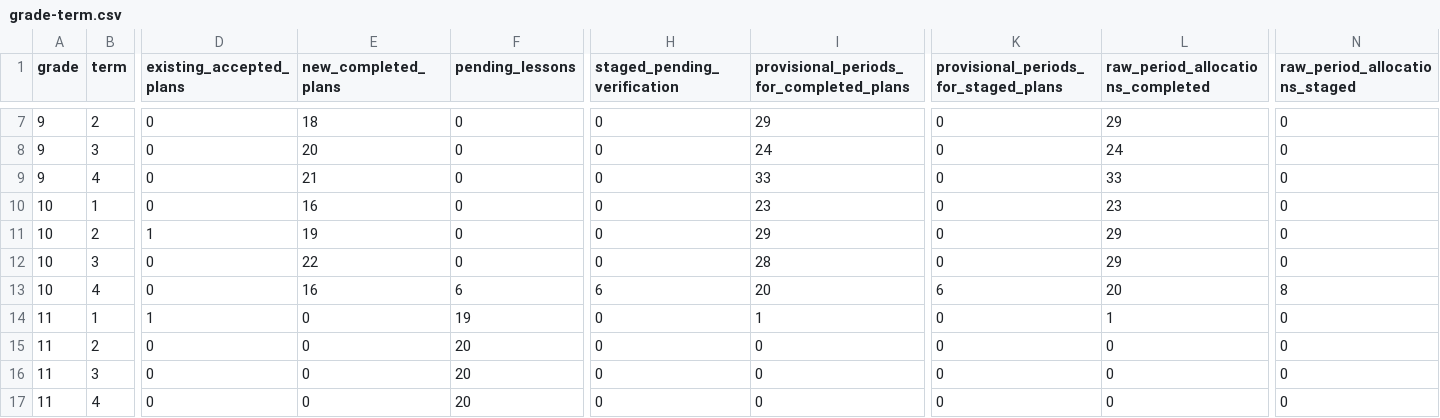
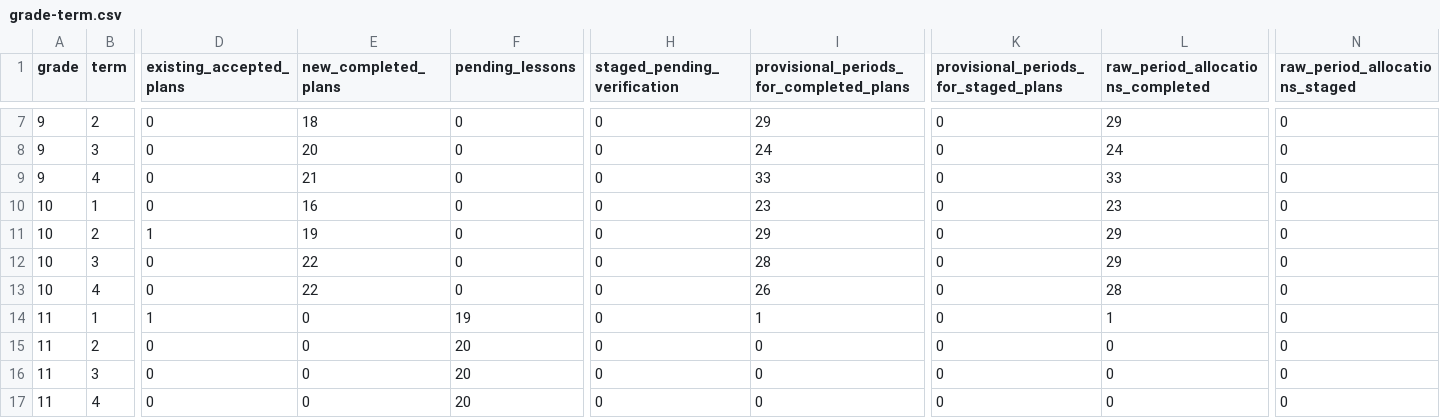
Before and after one commit to PDthePlug/Applied-Commerce-, a CSV file: docs/programme-rollout/grade-term.csv, drawn as a sheet; only a part is shown, gaps mark what is left out; the diff names each change by its address in the sheet, - before the commit and + after, or states it on an @@ line.

Commit message:
Verify Grade 10 closing guides with genuine staging roles and evidence

```diff
--- a/docs/programme-rollout/grade-term.csv
+++ b/docs/programme-rollout/grade-term.csv
-E13 (new_completed_plans): 16
+E13 (new_completed_plans): 22
-F13 (pending_lessons): 6
+F13 (pending_lessons): 0
-H13 (staged_pending_verification): 6
+H13 (staged_pending_verification): 0
-I13: 20
+I13: 26
-K13: 6
+K13: 0
-L13 (raw_period_allocations_completed): 20
+L13 (raw_period_allocations_completed): 28
-N13 (raw_period_allocations_staged): 8
+N13 (raw_period_allocations_staged): 0
```
Also changed, not shown: 25 other files.
